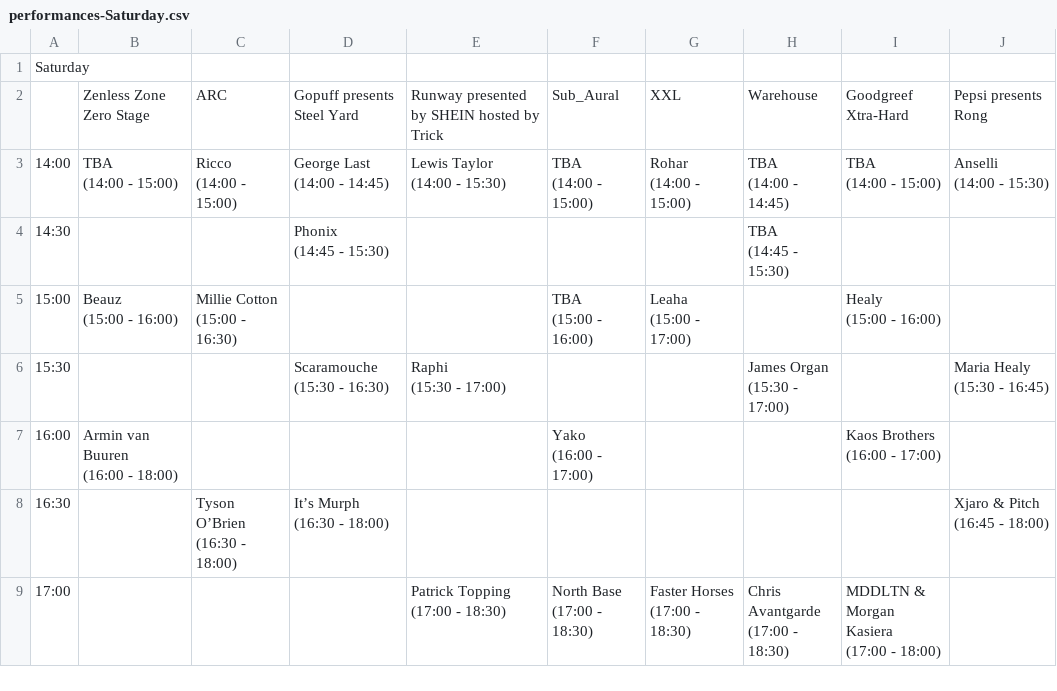
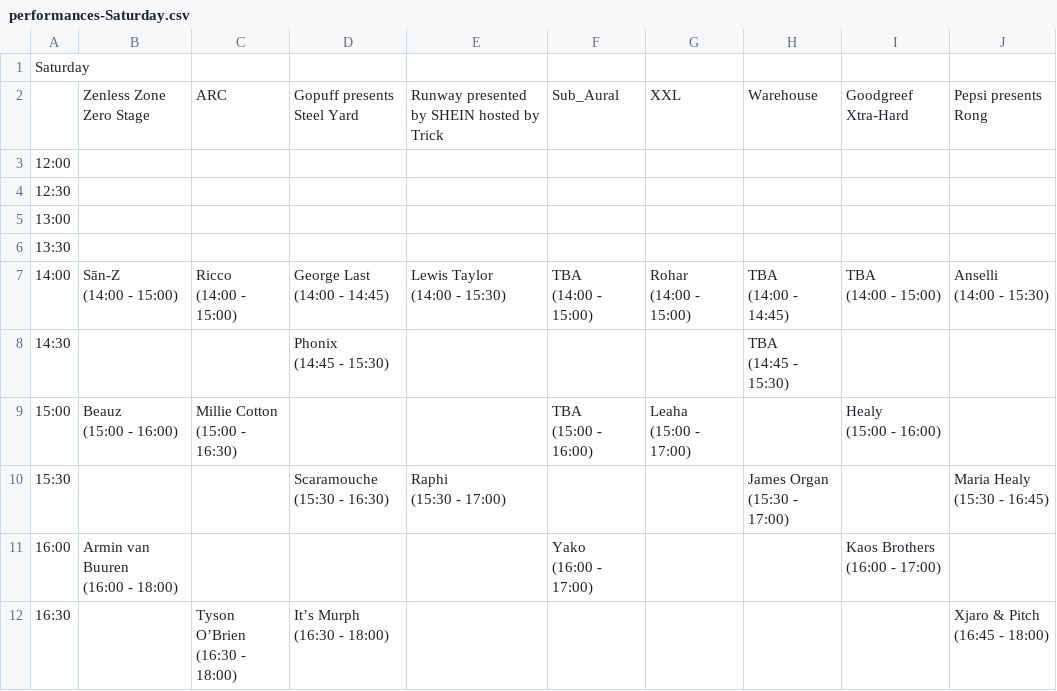
Before and after one commit to 01706/creamfields, a CSV file: data/2024/performances-Saturday.csv, drawn as a sheet; only a part is shown; the shorter side is filled out with more unchanged rows.

```diff
--- a/data/2024/performances-Saturday.csv
+++ b/data/2024/performances-Saturday.csv
@@ -2,12 +2,16 @@ Saturday
 ,"Zenless Zone Zero Stage",ARC,"Gopuff presents Steel Yard","Runway presented by SHEIN hosted by Trick",Sub_Aural,XXL,Warehouse,"Goodgreef Xtra-Hard","Pepsi presents Rong"
-14:00,"TBA
-(14:00 - 15:00)","Ricco
-(14:00 - 15:00)","George Last
-(14:00 - 14:45)","Lewis Taylor
-(14:00 - 15:30)","TBA
-(14:00 - 15:00)","Rohar
-(14:00 - 15:00)","TBA
-(14:00 - 14:45)","TBA
-(14:00 - 15:00)","Anselli
-(14:00 - 15:30)"
+12:00," "," "," "," "," "," "," "," "," "
+12:30," "," "," "," "," "," "," "," "," "
+13:00," "," "," "," "," "," "," "," "," "
+13:30," "," "," "," "," "," "," "," "," "
+14:00,"Sān-Z
+(14:00 - 15:00)","Ricco
+(14:00 - 15:00)","George Last
+(14:00 - 14:45)","Lewis Taylor
+(14:00 - 15:30)","TBA
+(14:00 - 15:00)","Rohar
+(14:00 - 15:00)","TBA
+(14:00 - 14:45)","TBA
+(14:00 - 15:00)","Anselli
+(14:00 - 15:30)"
 14:30," "," ","Phonix
```
Also changed, not shown: data/2024/performances-Friday.csv, data/2024/performances-Sunday.csv, 2 other files.
